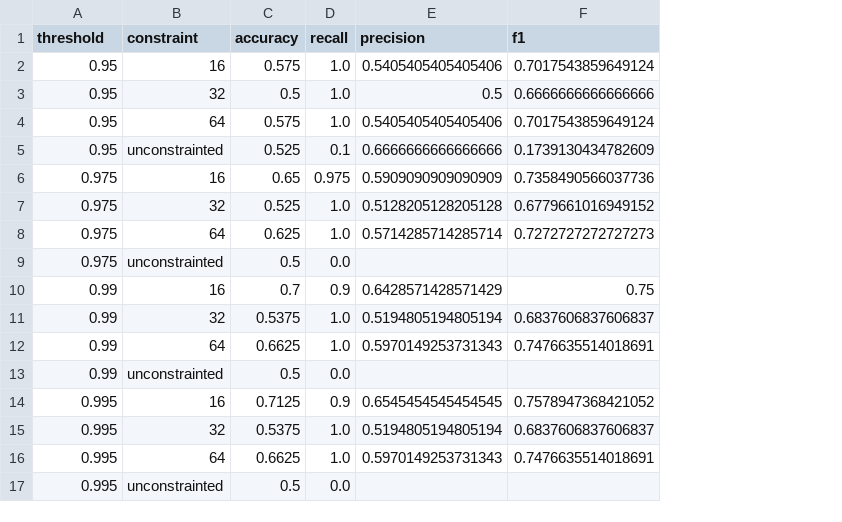
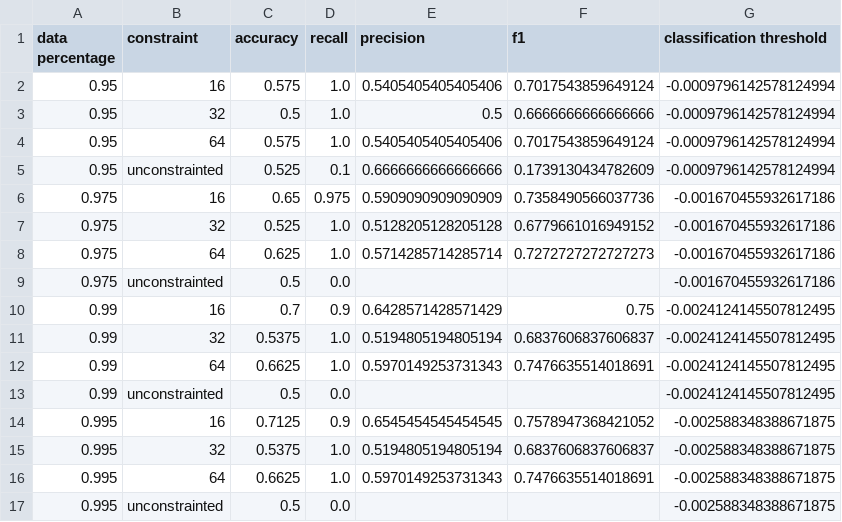
Before and after one commit to PandragonXIII/MLM, a CSV file: src/analysis/defender_validation_results.csv, drawn as a sheet; the diff names each change by its address in the sheet, - before the commit and + after, or states it on an @@ line.

Commit message:
save threshold to csv

```diff
--- a/src/analysis/defender_validation_results.csv
+++ b/src/analysis/defender_validation_results.csv
+column G (classification threshold), rows 2-17: -0.0009796142578124994 | -0.0009796142578124994 | -0.0009796142578124994 | -0.0009796142578124994 | -0.001670455932617186 | -0.001670455932617186 | -0.001670455932617186 | -0.001670455932617186 | -0.0024124145507812495 | -0.0024124145507812495 | -0.0024124145507812495 | -0.0024124145507812495 | -0.002588348388671875 | -0.002588348388671875 | -0.002588348388671875 | -0.002588348388671875
-A1: threshold
+A1: data percentage
```
Also changed, not shown: 1 other file.
